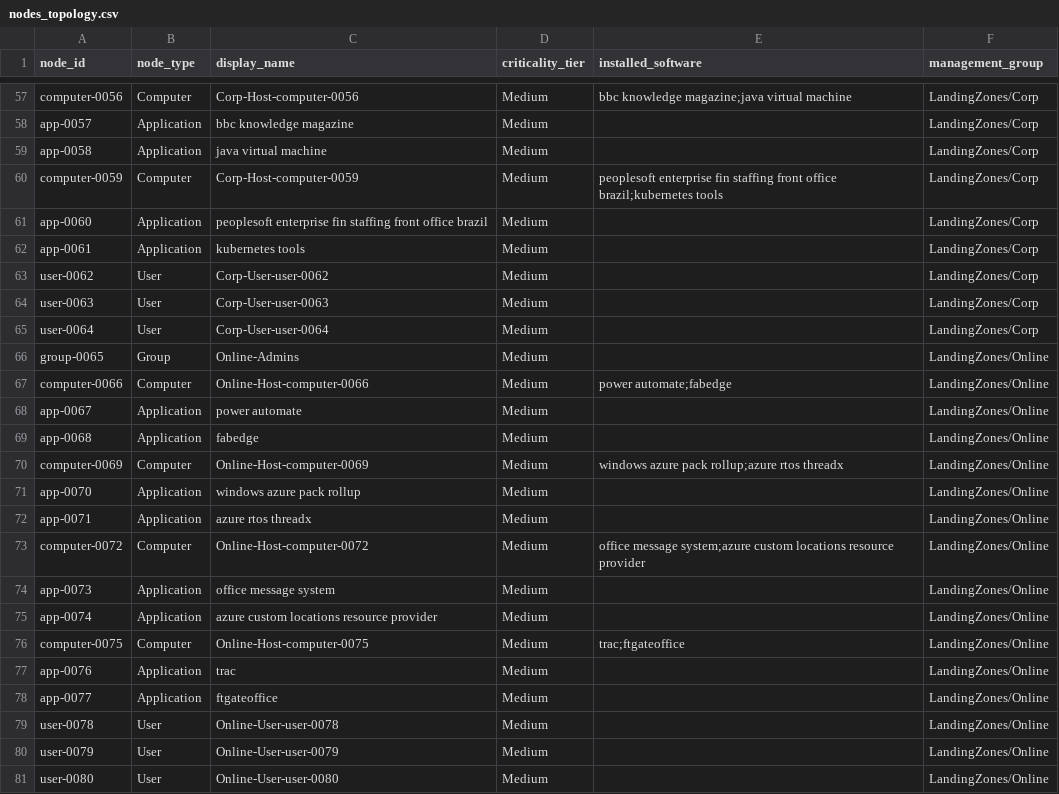
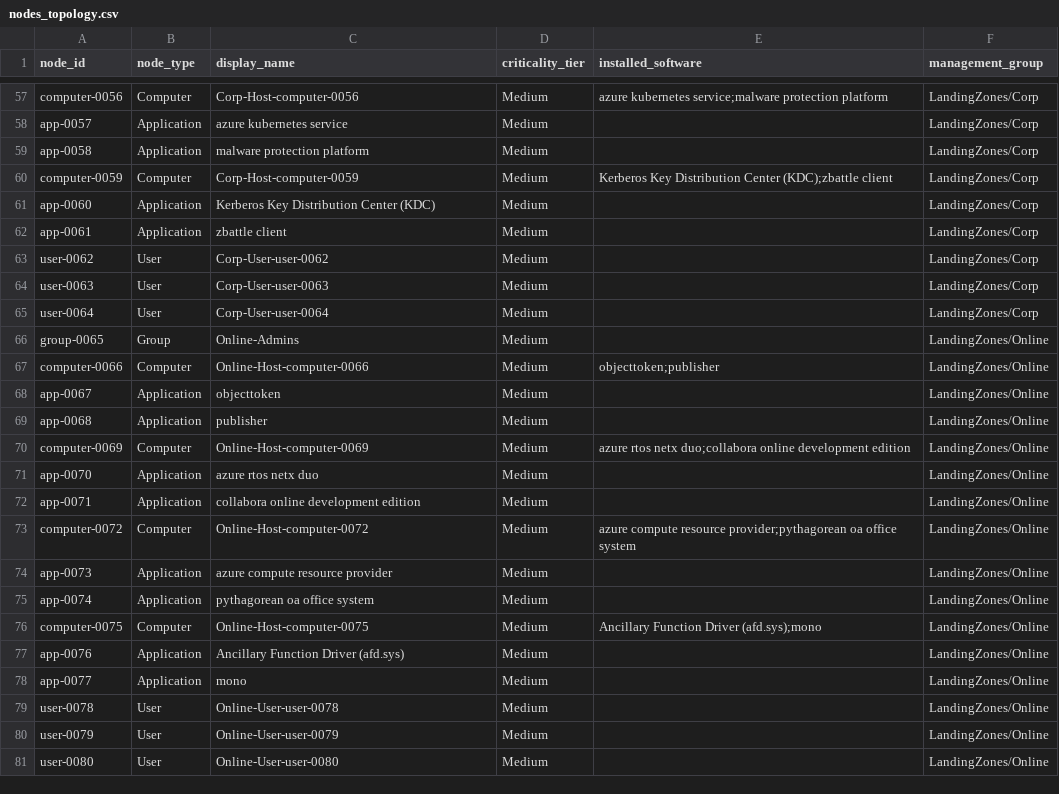
Before and after one commit to agtrisha94/attack-graph-poc, a CSV file: data/synthetic/nodes_topology.csv, drawn as a sheet; only a part is shown, gaps mark what is left out; the diff covers the shown part only; the diff names each change by its address in the sheet, - before the commit and + after, or states it on an @@ line.

```diff
--- a/data/synthetic/nodes_topology.csv
+++ b/data/synthetic/nodes_topology.csv
-E57 (installed_software): bbc knowledge magazine;java virtual machine
+E57 (installed_software): azure kubernetes service;malware protection platform
-C58 (display_name): bbc knowledge magazine
+C58 (display_name): azure kubernetes service
-C59 (display_name): java virtual machine
+C59 (display_name): malware protection platform
-E60 (installed_software): peoplesoft enterprise fin staffing front office brazil;kubernetes tools
+E60 (installed_software): Kerberos Key Distribution Center (KDC);zbattle client
-C61 (display_name): peoplesoft enterprise fin staffing front office brazil
+C61 (display_name): Kerberos Key Distribution Center (KDC)
-C62 (display_name): kubernetes tools
+C62 (display_name): zbattle client
-E67 (installed_software): power automate;fabedge
+E67 (installed_software): objecttoken;publisher
-C68 (display_name): power automate
+C68 (display_name): objecttoken
-C69 (display_name): fabedge
+C69 (display_name): publisher
-E70 (installed_software): windows azure pack rollup;azure rtos threadx
+E70 (installed_software): azure rtos netx duo;collabora online development edition
-C71 (display_name): windows azure pack rollup
+C71 (display_name): azure rtos netx duo
-C72 (display_name): azure rtos threadx
+C72 (display_name): collabora online development edition
-E73 (installed_software): office message system;azure custom locations resource provider
+E73 (installed_software): azure compute resource provider;pythagorean oa office system
-C74 (display_name): office message system
+C74 (display_name): azure compute resource provider
-C75 (display_name): azure custom locations resource provider
+C75 (display_name): pythagorean oa office system
-E76 (installed_software): trac;ftgateoffice
+E76 (installed_software): Ancillary Function Driver (afd.sys);mono
-C77 (display_name): trac
+C77 (display_name): Ancillary Function Driver (afd.sys)
-C78 (display_name): ftgateoffice
+C78 (display_name): mono
```
Also changed, not shown: 42 edited cells elsewhere in this file, data/synthetic/edges_topology.csv, 4 other files.
